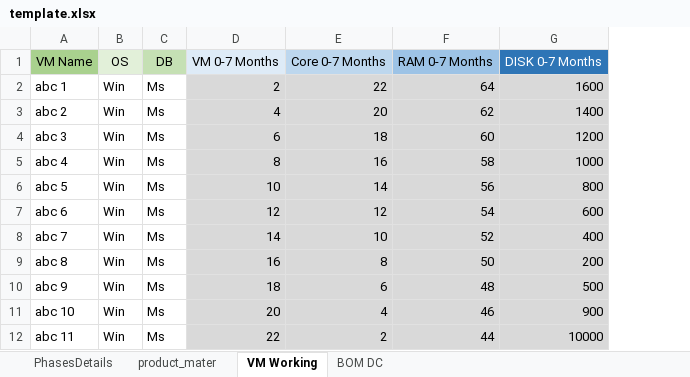
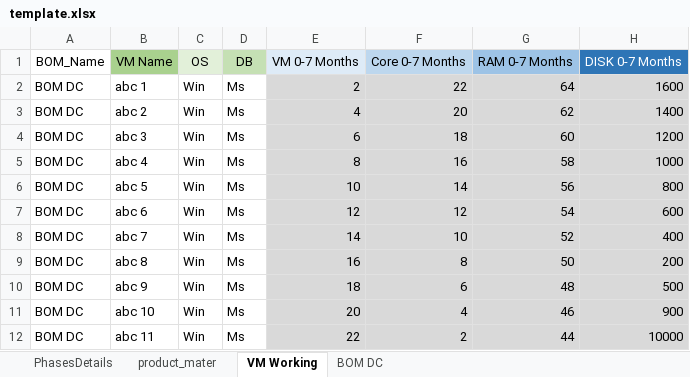
Before and after one commit to 01Pratham/excel_to_crm, an Excel workbook: template.xlsx, sheet VM Working, drawn as a sheet; only a part is shown; values as stored, in another font and other column widths than the file's, no borders; table styles not drawn; the diff names each change by its address in the sheet, - before the commit and + after, or states it on an @@ line.

```diff
--- a/template.xlsx (sheet VM Working)
+++ b/template.xlsx (sheet VM Working)
+column A (BOM_Name), rows 2-12: all BOM DC
```
Also changed, not shown: 2 other files.
